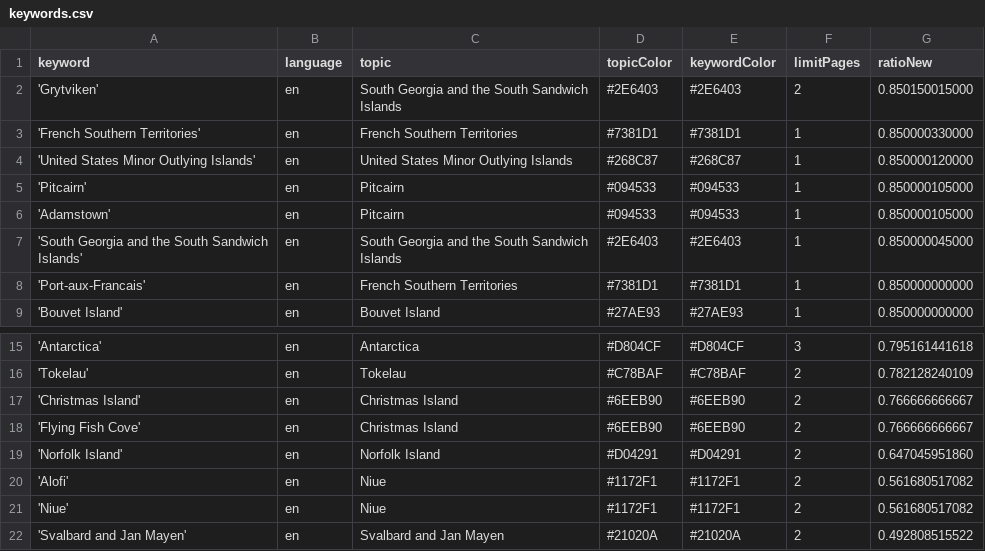
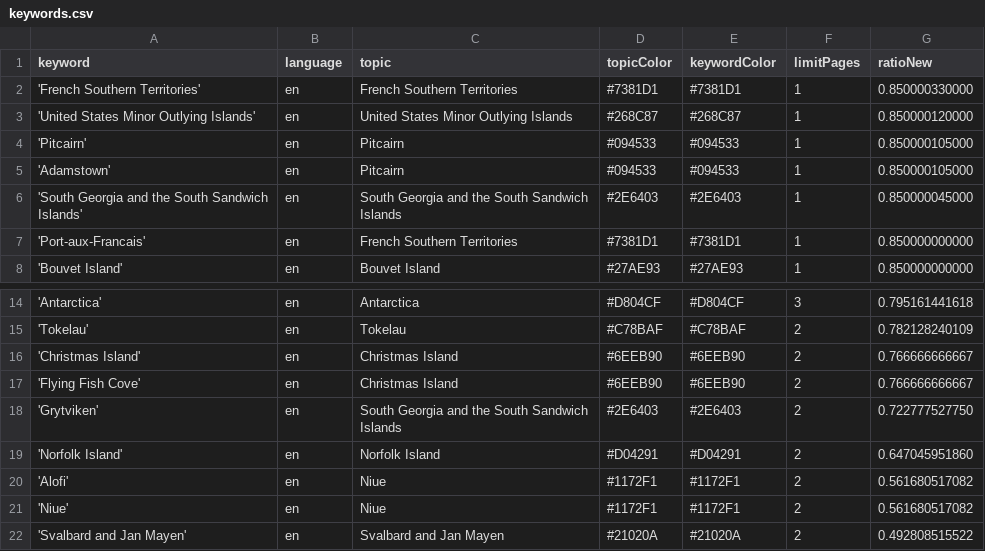
Before and after one commit to pg-ufr-news/locationWhisperer, a CSV file: keywords.csv, drawn as a sheet; only a part is shown, gaps mark what is left out.

Commit message:
Commit from GitHub Actions (harvest:0.0)

```diff
--- a/keywords.csv
+++ b/keywords.csv
@@ -1,3 +1,2 @@
 keyword,language,topic,topicColor,keywordColor,limitPages,ratioNew
-'Grytviken',en,South Georgia and the South Sandwich Islands,#2E6403,#2E6403,2,0.850150015000
 'French Southern Territories',en,French Southern Territories,#7381D1,#7381D1,1,0.850000330000
@@ -18,2 +17,3 @@ keyword,language,topic,topicColor,keywordColor,limitPages,ratioNew
 'Flying Fish Cove',en,Christmas Island,#6EEB90,#6EEB90,2,0.766666666667
+'Grytviken',en,South Georgia and the South Sandwich Islands,#2E6403,#2E6403,2,0.722777527750
 'Norfolk Island',en,Norfolk Island,#D04291,#D04291,2,0.647045951860
```
